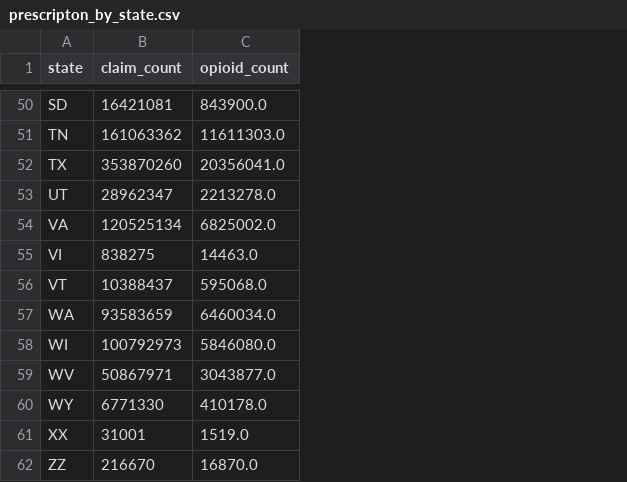
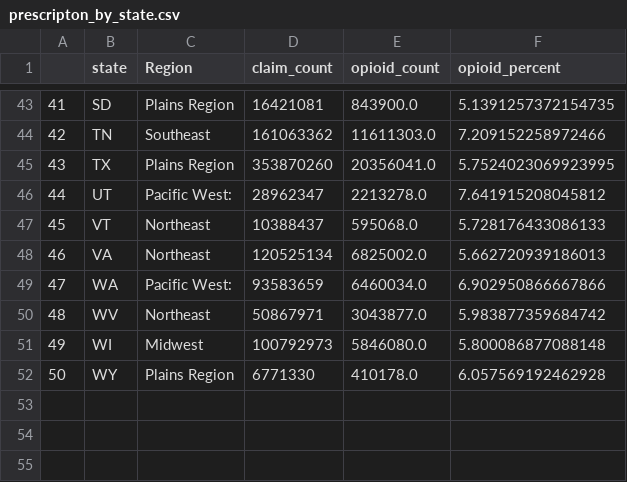
Before and after one commit to acachila/Project_1, a CSV file: Haddie_class_project/prescripton_by_state.csv, drawn as a sheet; only a part is shown, gaps mark what is left out; removed rows and columns are numbered as before the commit, all else as after; the diff covers the shown part only; the diff names each change by its address in the sheet, - before the commit and + after, or states it on an @@ line.

```diff
--- a/Haddie_class_project/prescripton_by_state.csv
+++ b/Haddie_class_project/prescripton_by_state.csv
+column A, rows 43-46: 41 | 42 | 43 | 44; rows 48-49: 46 | 47; rows 51-52: 49 | 50
+column C (Region), rows 43-46: Plains Region | Southeast | Plains Region | Pacific West:; rows 48-49: Northeast | Pacific West:; rows 51-52: Midwest | Plains Region
+column F (opioid_percent), rows 43-46: 5.1391257372154735 | 7.209152258972466 | 5.7524023069923995 | 7.641915208045812; rows 48-49: 5.662720939186013 | 6.902950866667866; rows 51-52: 5.800086877088148 | 6.057569192462928
@@ row 56 moved to row 47: 45 @@
-row 55: VI | 838275 | 14463.0
@@ row 59 moved to row 50: 48 @@
-row 61: XX | 31001 | 1519.0
-row 62: ZZ | 216670 | 16870.0
```
Also changed, not shown: 7 removed rows and 10 moved rows elsewhere in this file, 23 other files.
